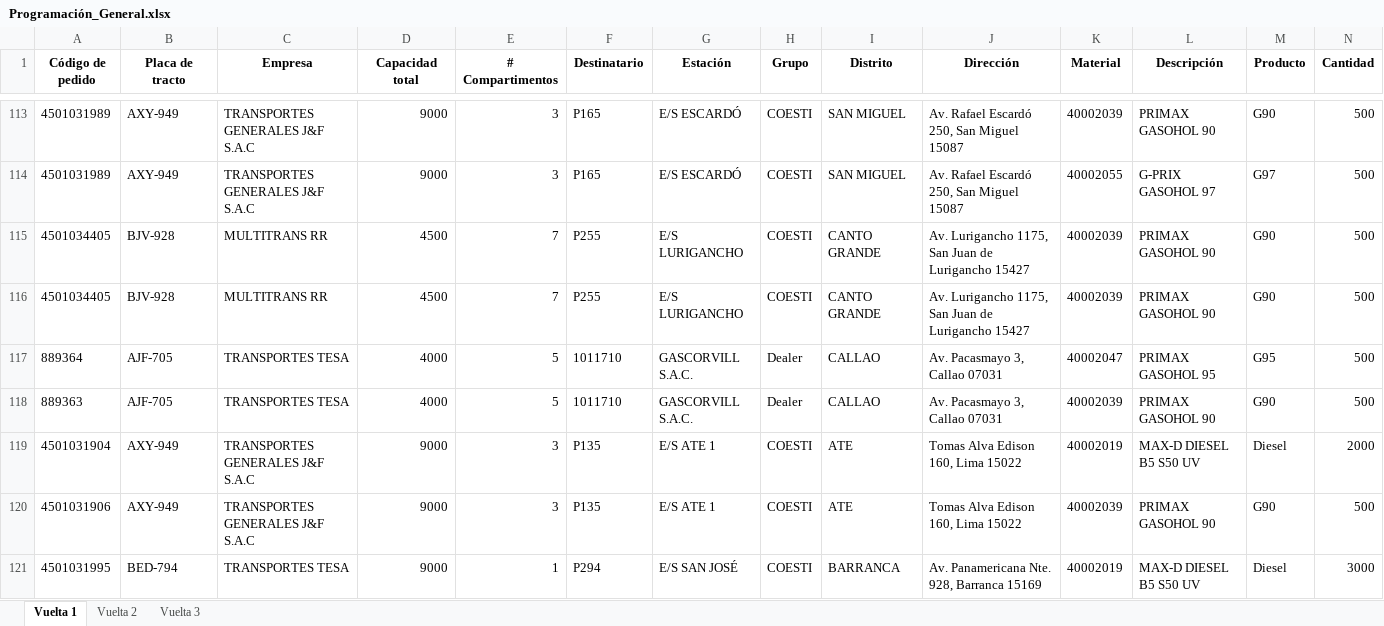
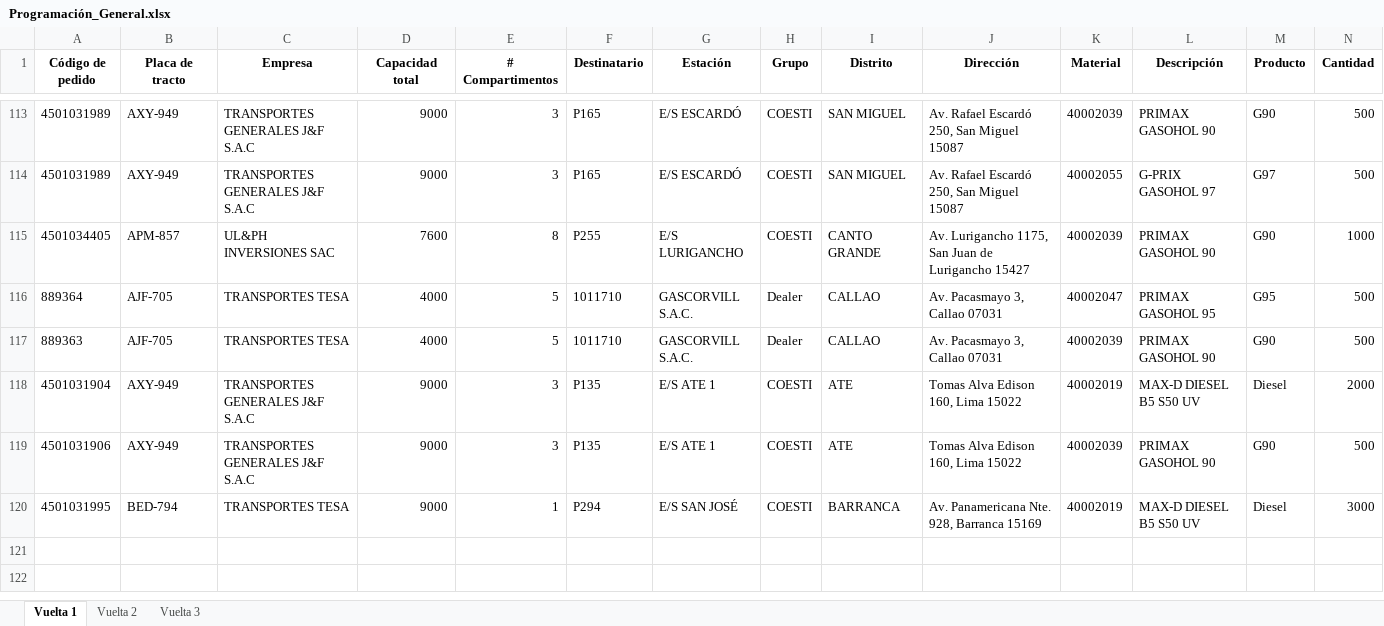
Before and after one commit to Piero16301/Optimizacion_Programacion, an Excel workbook: datos_salida/Programación_General.xlsx, sheet Vuelta 1, drawn as a sheet; only a part is shown, gaps mark what is left out; values as stored, in another font and other column widths than the file's, no borders; the diff names each change by its address in the sheet, - before the commit and + after, or states it on an @@ line.

```diff
--- a/datos_salida/Programación_General.xlsx (sheet Vuelta 1)
+++ b/datos_salida/Programación_General.xlsx (sheet Vuelta 1)
-B115 (Placa de tracto): BJV-928
+B115 (Placa de tracto): APM-857
-C115 (Empresa): MULTITRANS RR
+C115 (Empresa): UL&PH INVERSIONES SAC
-D115 (Capacidad total): 4500
+D115 (Capacidad total): 7600
-E115 (# Compartimentos): 7
+E115 (# Compartimentos): 8
-N115 (Cantidad): 500
+N115 (Cantidad): 1000
-row 116: 4501034405 | BJV-928 | MULTITRANS RR | 4500 | 7 | P255 | E/S LURIGANCHO | COESTI | CANTO GRANDE | Av. Lurigancho 1175, San Juan de Lurigancho 15427 | 40002039 | PRIMAX GASOHOL 90 | G90 | 500
```
Also changed, not shown: datos_intermedios/Data_Filtrada_COESTI.xlsx, datos_intermedios/Data_Filtrada_Externos.xlsx, 10 other files.
